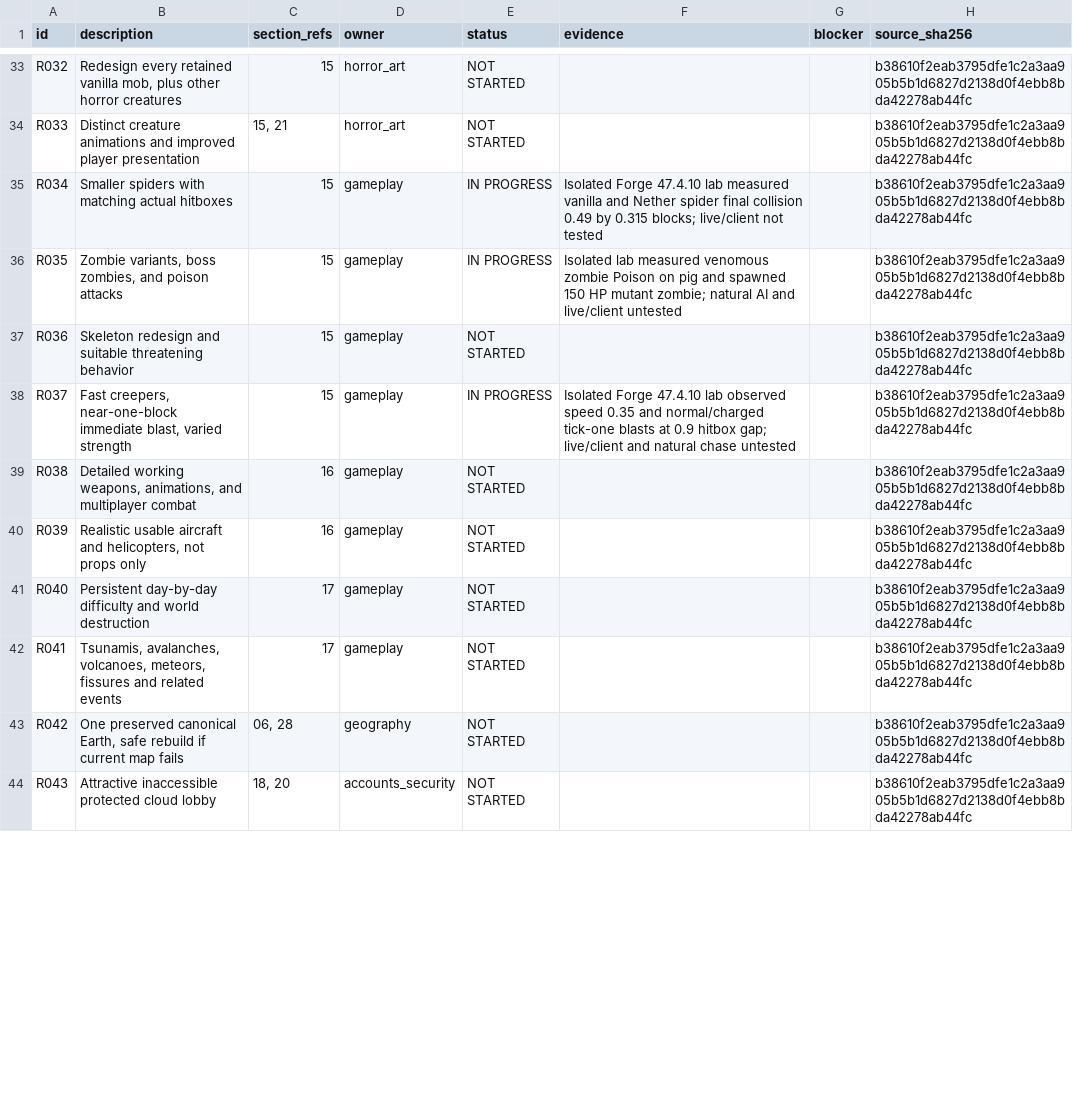
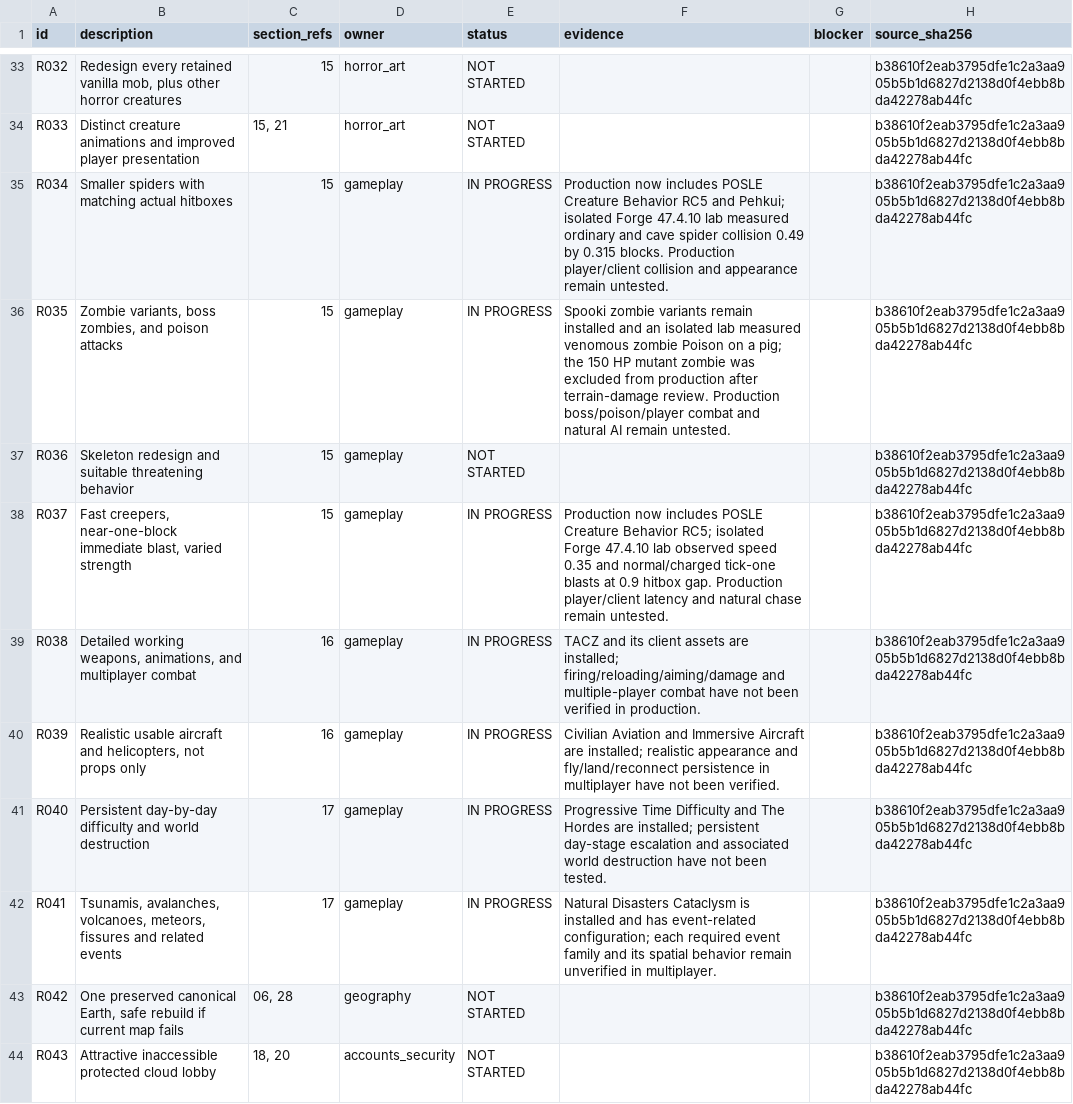
Before and after one commit to Dan23-lok/posle-minecraft-server, a CSV file: docs/REQUIREMENTS.csv, drawn as a sheet; only a part is shown, gaps mark what is left out; the diff covers the shown part only.

```diff
--- a/docs/REQUIREMENTS.csv
+++ b/docs/REQUIREMENTS.csv
@@ -34,10 +34,10 @@ R032,"Redesign every retained vanilla mob, plus other horror creatures",15,horro
 R033,Distinct creature animations and improved player presentation,"15, 21",horror_art,NOT STARTED,,,b38610f2eab3795dfe1c2a3aa905b5b1d6827d2138d0f4ebb8bda42278ab44fc
-R034,Smaller spiders with matching actual hitboxes,15,gameplay,IN PROGRESS,Isolated Forge 47.4.10 lab measured vanilla and Nether spider final collision 0.49 by 0.315 blocks; live/client not tested,,b38610f2eab3795dfe1c2a3aa905b5b1d6827d2138d0f4ebb8bda42278ab44fc
-R035,"Zombie variants, boss zombies, and poison attacks",15,gameplay,IN PROGRESS,Isolated lab measured venomous zombie Poison on pig and spawned 150 HP mutant zombie; natural AI and live/client untested,,b38610f2eab3795dfe1c2a3aa905b5b1d6827d2138d0f4ebb8bda42278ab44fc
+R034,Smaller spiders with matching actual hitboxes,15,gameplay,IN PROGRESS,Production now includes POSLE Creature Behavior RC5 and Pehkui; isolated Forge 47.4.10 lab measured ordinary and cave spider collision 0.49 by 0.315 blocks. Production player/client collision and appearance remain untested.,,b38610f2eab3795dfe1c2a3aa905b5b1d6827d2138d0f4ebb8bda42278ab44fc
+R035,"Zombie variants, boss zombies, and poison attacks",15,gameplay,IN PROGRESS,Spooki zombie variants remain installed and an isolated lab measured venomous zombie Poison on a pig; the 150 HP mutant zombie was excluded from production after terrain-damage review. Production boss/poison/player combat and natural AI remain untested.,,b38610f2eab3795dfe1c2a3aa905b5b1d6827d2138d0f4ebb8bda42278ab44fc
 R036,Skeleton redesign and suitable threatening behavior,15,gameplay,NOT STARTED,,,b38610f2eab3795dfe1c2a3aa905b5b1d6827d2138d0f4ebb8bda42278ab44fc
-R037,"Fast creepers, near-one-block immediate blast, varied strength",15,gameplay,IN PROGRESS,Isolated Forge 47.4.10 lab observed speed 0.35 and normal/charged tick-one blasts at 0.9 hitbox gap; live/client and natural chase untested,,b38610f2eab3795dfe1c2a3aa905b5b1d6827d2138d0f4ebb8bda42278ab44fc
-R038,"Detailed working weapons, animations, and multiplayer combat",16,gameplay,NOT STARTED,,,b38610f2eab3795dfe1c2a3aa905b5b1d6827d2138d0f4ebb8bda42278ab44fc
-R039,"Realistic usable aircraft and helicopters, not props only",16,gameplay,NOT STARTED,,,b38610f2eab3795dfe1c2a3aa905b5b1d6827d2138d0f4ebb8bda42278ab44fc
-R040,Persistent day-by-day difficulty and world destruction,17,gameplay,NOT STARTED,,,b38610f2eab3795dfe1c2a3aa905b5b1d6827d2138d0f4ebb8bda42278ab44fc
-R041,"Tsunamis, avalanches, volcanoes, meteors, fissures and related events",17,gameplay,NOT STARTED,,,b38610f2eab3795dfe1c2a3aa905b5b1d6827d2138d0f4ebb8bda42278ab44fc
+R037,"Fast creepers, near-one-block immediate blast, varied strength",15,gameplay,IN PROGRESS,Production now includes POSLE Creature Behavior RC5; isolated Forge 47.4.10 lab observed speed 0.35 and normal/charged tick-one blasts at 0.9 hitbox gap. Production player/client latency and natural chase remain untested.,,b38610f2eab3795dfe1c2a3aa905b5b1d6827d2138d0f4ebb8bda42278ab44fc
+R038,"Detailed working weapons, animations, and multiplayer combat",16,gameplay,IN PROGRESS,TACZ and its client assets are installed; firing/reloading/aiming/damage and multiple-player combat have not been verified in production.,,b38610f2eab3795dfe1c2a3aa905b5b1d6827d2138d0f4ebb8bda42278ab44fc
+R039,"Realistic usable aircraft and helicopters, not props only",16,gameplay,IN PROGRESS,Civilian Aviation and Immersive Aircraft are installed; realistic appearance and fly/land/reconnect persistence in multiplayer have not been verified.,,b38610f2eab3795dfe1c2a3aa905b5b1d6827d2138d0f4ebb8bda42278ab44fc
+R040,Persistent day-by-day difficulty and world destruction,17,gameplay,IN PROGRESS,Progressive Time Difficulty and The Hordes are installed; persistent day-stage escalation and associated world destruction have not been tested.,,b38610f2eab3795dfe1c2a3aa905b5b1d6827d2138d0f4ebb8bda42278ab44fc
+R041,"Tsunamis, avalanches, volcanoes, meteors, fissures and related events",17,gameplay,IN PROGRESS,Natural Disasters Cataclysm is installed and has event-related configuration; each required event family and its spatial behavior remain unverified in multiplayer.,,b38610f2eab3795dfe1c2a3aa905b5b1d6827d2138d0f4ebb8bda42278ab44fc
 R042,"One preserved canonical Earth, safe rebuild if current map fails","06, 28",geography,NOT STARTED,,,b38610f2eab3795dfe1c2a3aa905b5b1d6827d2138d0f4ebb8bda42278ab44fc
```
Also changed, not shown: 6 edited cells elsewhere in this file, 55 other files.
